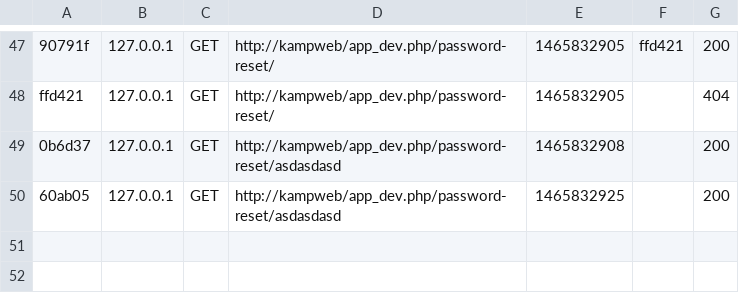
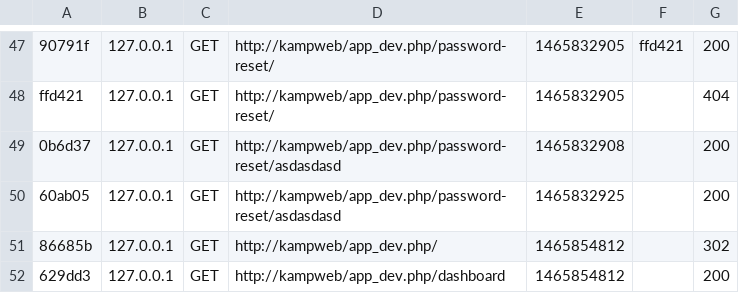
Before and after one commit to mehmetsen80/kampweb, a CSV file: var/cache/dev/profiler/index.csv, drawn as a sheet; only a part is shown, gaps mark what is left out; the diff names each change by its address in the sheet, - before the commit and + after, or states it on an @@ line.

```diff
--- a/var/cache/dev/profiler/index.csv
+++ b/var/cache/dev/profiler/index.csv
+row 51: 86685b | 127.0.0.1 | GET | http://kampweb/app_dev.php/ | 1465854812 |  | 302
+row 52: 629dd3 | 127.0.0.1 | GET | http://kampweb/app_dev.php/dashboard | 1465854812 |  | 200
```
Also changed, not shown: 2 other files.
